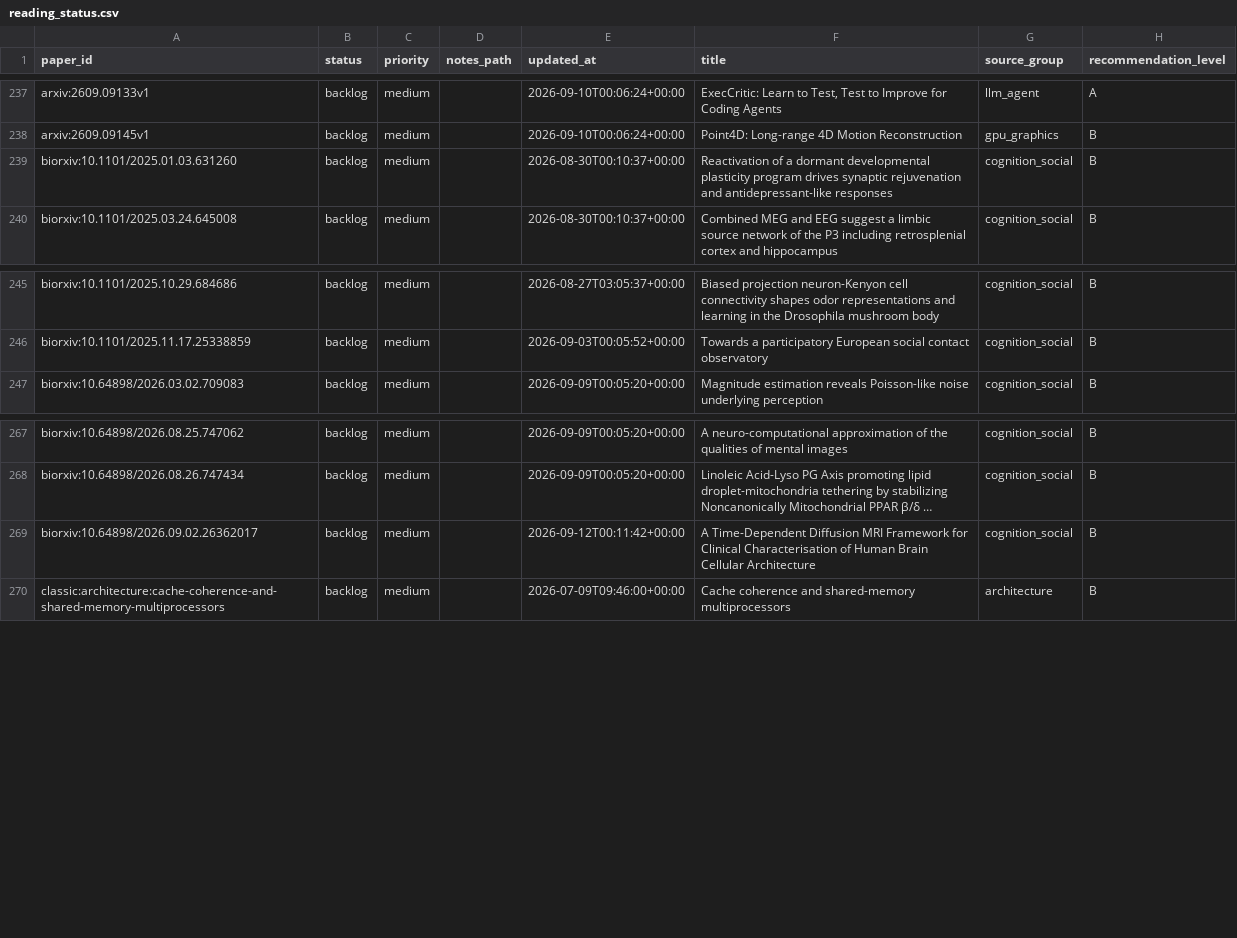
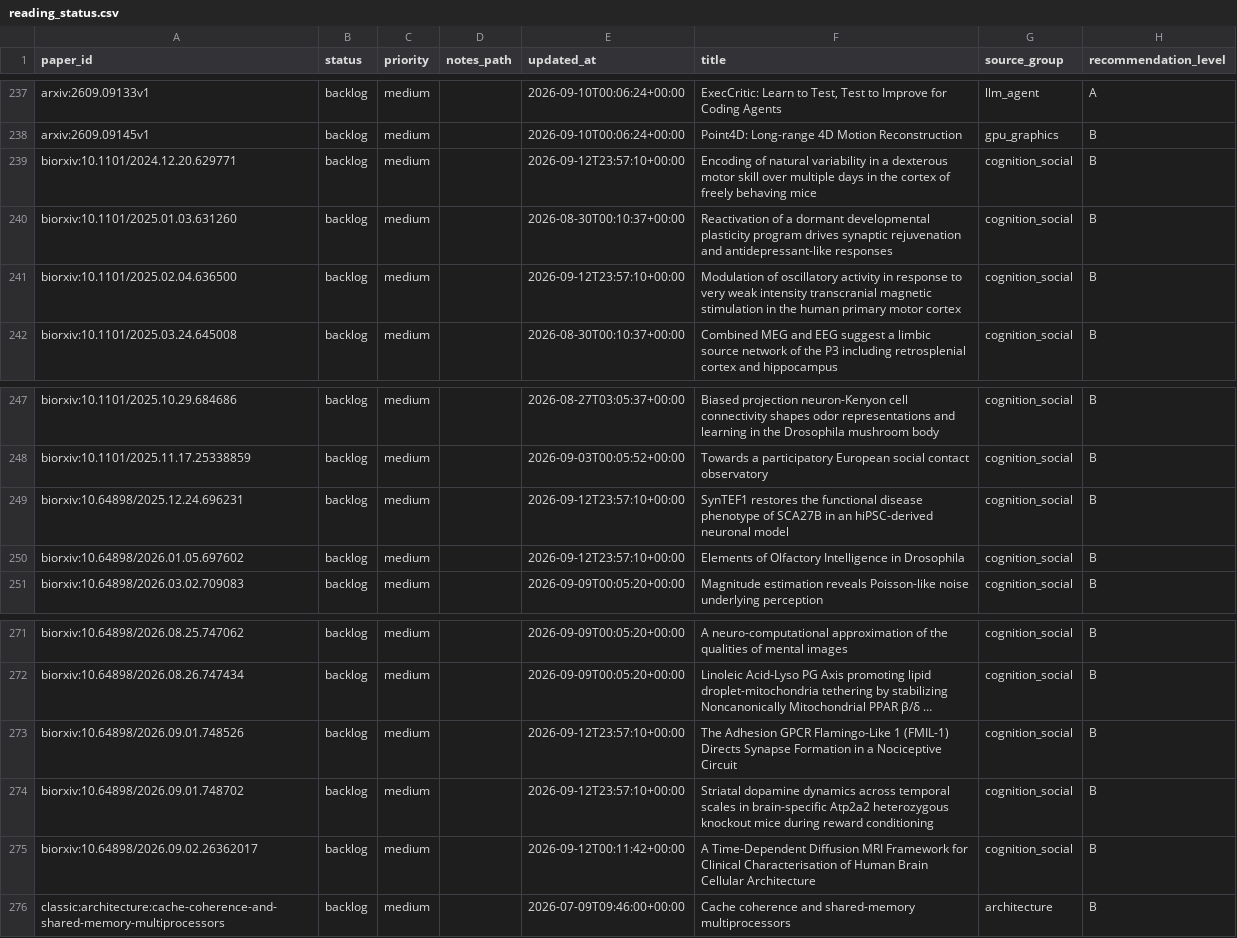
Before and after one commit to JayeCheng/paper-learning-system, a CSV file: data/exports/reading_status.csv, drawn as a sheet; only a part is shown, gaps mark what is left out; long unchanged cells end in …; the diff names each change by its address in the sheet, - before the commit and + after, or states it on an @@ line.

```diff
--- a/data/exports/reading_status.csv
+++ b/data/exports/reading_status.csv
+row 239: biorxiv:10.1101/2024.12.20.629771 | backlog | medium |  | 2026-09-12T23:57:10+00:00 | Encoding of natural variability in a dexterous motor skill over multiple days in the cortex of freely behaving mice | cognition_social | B
+row 241: biorxiv:10.1101/2025.02.04.636500 | backlog | medium |  | 2026-09-12T23:57:10+00:00 | Modulation of oscillatory activity in response to very weak intensity transcranial magnetic stimulation in the human primary motor cortex | cognition_social | B
+row 249: biorxiv:10.64898/2025.12.24.696231 | backlog | medium |  | 2026-09-12T23:57:10+00:00 | SynTEF1 restores the functional disease phenotype of SCA27B in an hiPSC-derived neuronal model | cognition_social | B
+row 250: biorxiv:10.64898/2026.01.05.697602 | backlog | medium |  | 2026-09-12T23:57:10+00:00 | Elements of Olfactory Intelligence in Drosophila | cognition_social | B
+row 273: biorxiv:10.64898/2026.09.01.748526 | backlog | medium |  | 2026-09-12T23:57:10+00:00 | The Adhesion GPCR Flamingo-Like 1 (FMIL-1) Directs Synapse Formation in a Nociceptive Circuit | cognition_social | B
+row 274: biorxiv:10.64898/2026.09.01.748702 | backlog | medium |  | 2026-09-12T23:57:10+00:00 | Striatal dopamine dynamics across temporal scales in brain-specific Atp2a2 heterozygous knockout mice during reward conditioning | cognition_social | B
```
Also changed, not shown: data/exports/daily_papers.csv, data/exports/papers.csv, 12 other files.
